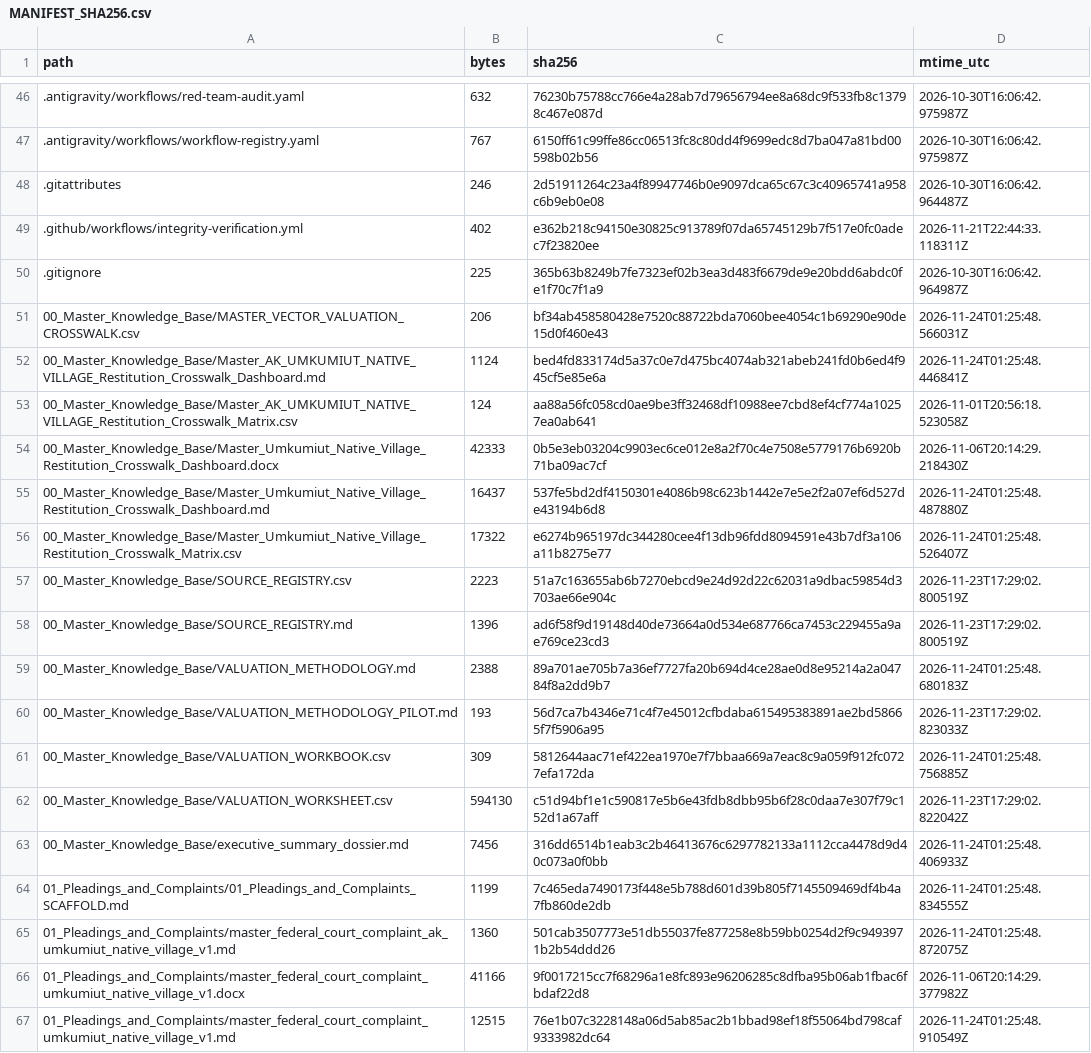
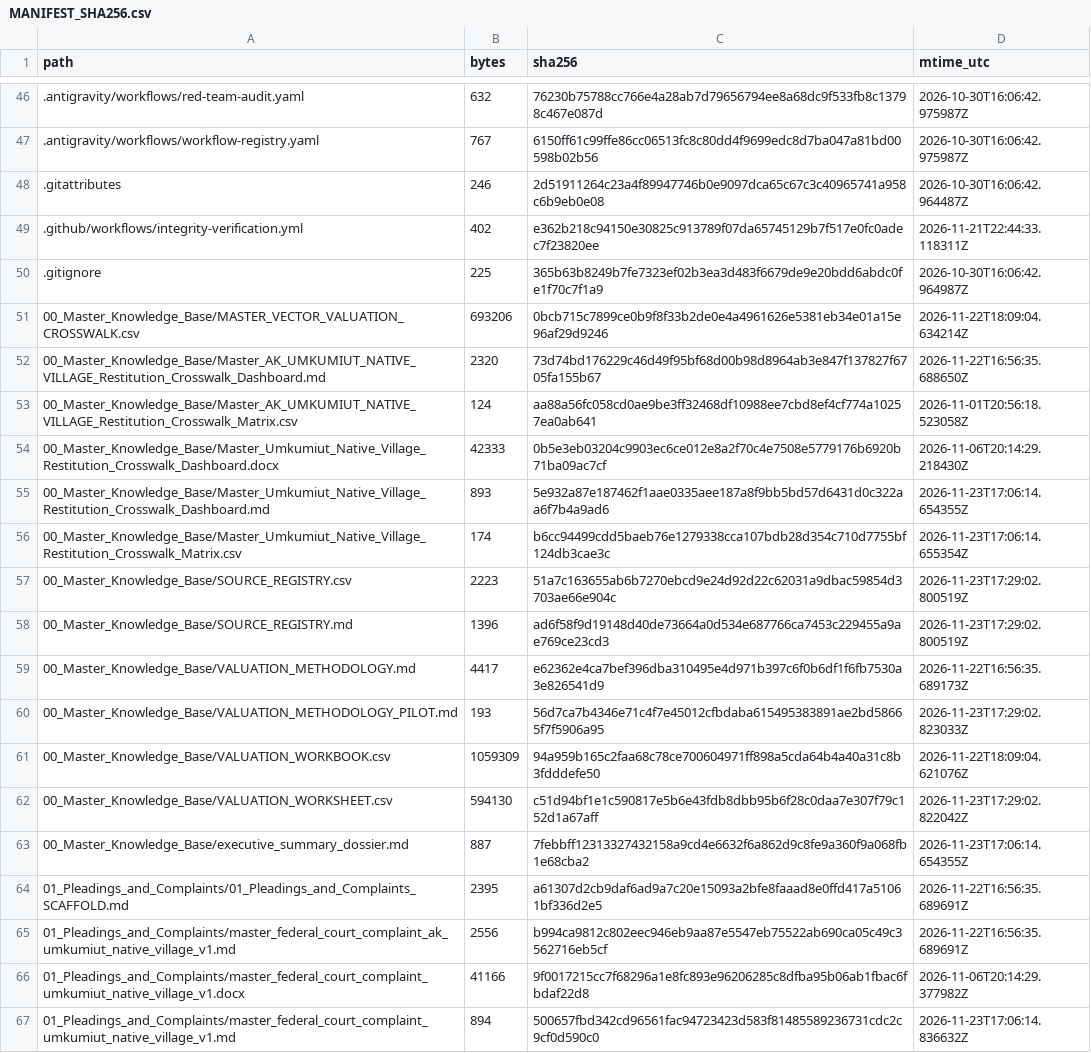
Before and after one commit to GlobalRestitutionAlliance/turtle-island-us-ak-umkumiut-native-village-master-litigation, a CSV file: 99_Archives_and_Manifests/MANIFEST_SHA256.csv, drawn as a sheet; only a part is shown, gaps mark what is left out; the diff covers the shown part only.

```diff
--- a/99_Archives_and_Manifests/MANIFEST_SHA256.csv
+++ b/99_Archives_and_Manifests/MANIFEST_SHA256.csv
@@ -50,18 +50,18 @@ path,bytes,sha256,mtime_utc
 .gitignore,225,365b63b8249b7fe7323ef02b3ea3d483f6679de9e20bdd6abdc0fe1f70c7f1a9,2026-10-30T16:06:42.964987Z
-00_Master_Knowledge_Base/MASTER_VECTOR_VALUATION_CROSSWALK.csv,206,bf34ab458580428e7520c88722bda7060bee4054c1b69290e90de15d0f460e43,2026-11-24T01:25:48.566031Z
-00_Master_Knowledge_Base/Master_AK_UMKUMIUT_NATIVE_VILLAGE_Restitution_Crosswalk_Dashboard.md,1124,bed4fd833174d5a37c0e7d475bc4074ab321abeb241fd0b6ed4f945cf5e85e6a,2026-11-24T01:25:48.446841Z
+00_Master_Knowledge_Base/MASTER_VECTOR_VALUATION_CROSSWALK.csv,693206,0bcb715c7899ce0b9f8f33b2de0e4a4961626e5381eb34e01a15e96af29d9246,2026-11-22T18:09:04.634214Z
+00_Master_Knowledge_Base/Master_AK_UMKUMIUT_NATIVE_VILLAGE_Restitution_Crosswalk_Dashboard.md,2320,73d74bd176229c46d49f95bf68d00b98d8964ab3e847f137827f6705fa155b67,2026-11-22T16:56:35.688650Z
 00_Master_Knowledge_Base/Master_AK_UMKUMIUT_NATIVE_VILLAGE_Restitution_Crosswalk_Matrix.csv,124,aa88a56fc058cd0ae9be3ff32468df10988ee7cbd8ef4cf774a10257ea0ab641,2026-11-01T20:56:18.523058Z
 00_Master_Knowledge_Base/Master_Umkumiut_Native_Village_Restitution_Crosswalk_Dashboard.docx,42333,0b5e3eb03204c9903ec6ce012e8a2f70c4e7508e5779176b6920b71ba09ac7cf,2026-11-06T20:14:29.218430Z
-00_Master_Knowledge_Base/Master_Umkumiut_Native_Village_Restitution_Crosswalk_Dashboard.md,16437,537fe5bd2df4150301e4086b98c623b1442e7e5e2f2a07ef6d527de43194b6d8,2026-11-24T01:25:48.487880Z
-00_Master_Knowledge_Base/Master_Umkumiut_Native_Village_Restitution_Crosswalk_Matrix.csv,17322,e6274b965197dc344280cee4f13db96fdd8094591e43b7df3a106a11b8275e77,2026-11-24T01:25:48.526407Z
+00_Master_Knowledge_Base/Master_Umkumiut_Native_Village_Restitution_Crosswalk_Dashboard.md,893,5e932a87e187462f1aae0335aee187a8f9bb5bd57d6431d0c322aa6f7b4a9ad6,2026-11-23T17:06:14.654355Z
+00_Master_Knowledge_Base/Master_Umkumiut_Native_Village_Restitution_Crosswalk_Matrix.csv,174,b6cc94499cdd5baeb76e1279338cca107bdb28d354c710d7755bf124db3cae3c,2026-11-23T17:06:14.655354Z
 00_Master_Knowledge_Base/SOURCE_REGISTRY.csv,2223,51a7c163655ab6b7270ebcd9e24d92d22c62031a9dbac59854d3703ae66e904c,2026-11-23T17:29:02.800519Z
 00_Master_Knowledge_Base/SOURCE_REGISTRY.md,1396,ad6f58f9d19148d40de73664a0d534e687766ca7453c229455a9ae769ce23cd3,2026-11-23T17:29:02.800519Z
-00_Master_Knowledge_Base/VALUATION_METHODOLOGY.md,2388,89a701ae705b7a36ef7727fa20b694d4ce28ae0d8e95214a2a04784f8a2dd9b7,2026-11-24T01:25:48.680183Z
+00_Master_Knowledge_Base/VALUATION_METHODOLOGY.md,4417,e62362e4ca7bef396dba310495e4d971b397c6f0b6df1f6fb7530a3e826541d9,2026-11-22T16:56:35.689173Z
 00_Master_Knowledge_Base/VALUATION_METHODOLOGY_PILOT.md,193,56d7ca7b4346e71c4f7e45012cfbdaba615495383891ae2bd58665f7f5906a95,2026-11-23T17:29:02.823033Z
-00_Master_Knowledge_Base/VALUATION_WORKBOOK.csv,309,5812644aac71ef422ea1970e7f7bbaa669a7eac8c9a059f912fc0727efa172da,2026-11-24T01:25:48.756885Z
+00_Master_Knowledge_Base/VALUATION_WORKBOOK.csv,1059309,94a959b165c2faa68c78ce700604971ff898a5cda64b4a40a31c8b3fdddefe50,2026-11-22T18:09:04.621076Z
 00_Master_Knowledge_Base/VALUATION_WORKSHEET.csv,594130,c51d94bf1e1c590817e5b6e43fdb8dbb95b6f28c0daa7e307f79c152d1a67aff,2026-11-23T17:29:02.822042Z
-00_Master_Knowledge_Base/executive_summary_dossier.md,7456,316dd6514b1eab3c2b46413676c6297782133a1112cca4478d9d40c073a0f0bb,2026-11-24T01:25:48.406933Z
-01_Pleadings_and_Complaints/01_Pleadings_and_Complaints_SCAFFOLD.md,1199,7c465eda7490173f448e5b788d601d39b805f7145509469df4b4a7fb860de2db,2026-11-24T01:25:48.834555Z
-01_Pleadings_and_Complaints/master_federal_court_complaint_ak_umkumiut_native_village_v1.md,1360,501cab3507773e51db55037fe877258e8b59bb0254d2f9c9493971b2b54ddd26,2026-11-24T01:25:48.872075Z
+00_Master_Knowledge_Base/executive_summary_dossier.md,887,7febbff12313327432158a9cd4e6632f6a862d9c8fe9a360f9a068fb1e68cba2,2026-11-23T17:06:14.654355Z
+01_Pleadings_and_Complaints/01_Pleadings_and_Complaints_SCAFFOLD.md,2395,a61307d2cb9daf6ad9a7c20e15093a2bfe8faaad8e0ffd417a51061bf336d2e5,2026-11-22T16:56:35.689691Z
+01_Pleadings_and_Complaints/master_federal_court_complaint_ak_umkumiut_native_village_v1.md,2556,b994ca9812c802eec946eb9aa87e5547eb75522ab690ca05c49c3562716eb5cf,2026-11-22T16:56:35.689691Z
 01_Pleadings_and_Complaints/master_federal_court_complaint_umkumiut_native_village_v1.docx,41166,9f0017215cc7f68296a1e8fc893e96206285c8dfba95b06ab1fbac6fbdaf22d8,2026-11-06T20:14:29.377982Z
-01_Pleadings_and_Complaints/master_federal_court_complaint_umkumiut_native_village_v1.md,12515,76e1b07c3228148a06d5ab85ac2b1bbad98ef18f55064bd798caf9333982dc64,2026-11-24T01:25:48.910549Z
+01_Pleadings_and_Complaints/master_federal_court_complaint_umkumiut_native_village_v1.md,894,500657fbd342cd96561fac94723423d583f81485589236731cdc2c9cf0d590c0,2026-11-23T17:06:14.836632Z
```
Also changed, not shown: 80 edited cells elsewhere in this file, 37 other files.
